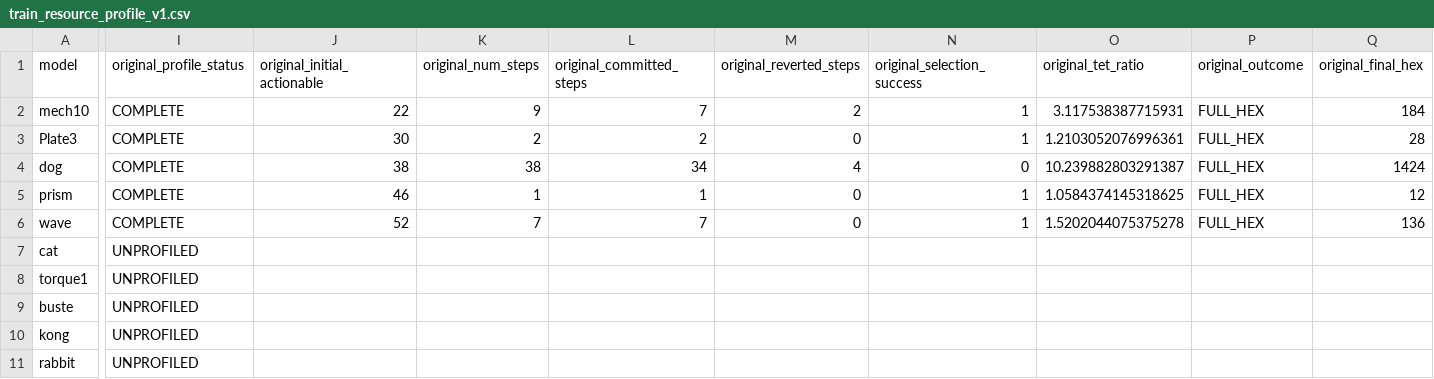
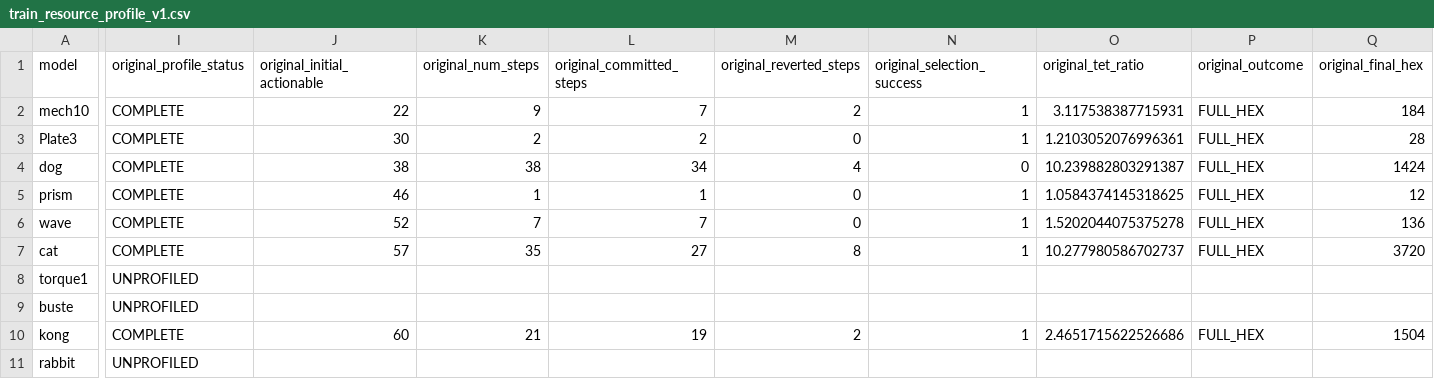
Before and after one commit to yangjingkun321-lab/loopycuts-rl, a CSV file: data/manifests/train_resource_profile_v1.csv, drawn as a sheet; only a part is shown, gaps mark what is left out; the diff covers the shown part only; the diff names each change by its address in the sheet, - before the commit and + after, or states it on an @@ line.

Commit message:
Add Original stratum 2 resource pilots

```diff
--- a/data/manifests/train_resource_profile_v1.csv
+++ b/data/manifests/train_resource_profile_v1.csv
-I7 (original_profile_status): UNPROFILED
+I7 (original_profile_status): COMPLETE
-J7 (original_initial_actionable): (empty)
+J7 (original_initial_actionable): 57
-K7 (original_num_steps): (empty)
+K7 (original_num_steps): 35
-L7 (original_committed_steps): (empty)
+L7 (original_committed_steps): 27
-M7 (original_reverted_steps): (empty)
+M7 (original_reverted_steps): 8
-N7 (original_selection_success): (empty)
+N7 (original_selection_success): 1
-O7 (original_tet_ratio): (empty)
+O7 (original_tet_ratio): 10.277980586702737
-P7 (original_outcome): (empty)
+P7 (original_outcome): FULL_HEX
-Q7 (original_final_hex): (empty)
+Q7 (original_final_hex): 3720
-I10 (original_profile_status): UNPROFILED
+I10 (original_profile_status): COMPLETE
-J10 (original_initial_actionable): (empty)
+J10 (original_initial_actionable): 60
-K10 (original_num_steps): (empty)
+K10 (original_num_steps): 21
-L10 (original_committed_steps): (empty)
+L10 (original_committed_steps): 19
-M10 (original_reverted_steps): (empty)
+M10 (original_reverted_steps): 2
-N10 (original_selection_success): (empty)
+N10 (original_selection_success): 1
-O10 (original_tet_ratio): (empty)
+O10 (original_tet_ratio): 2.4651715622526686
-P10 (original_outcome): (empty)
+P10 (original_outcome): FULL_HEX
-Q10 (original_final_hex): (empty)
+Q10 (original_final_hex): 1504
```
Also changed, not shown: 49 edited cells elsewhere in this file.
